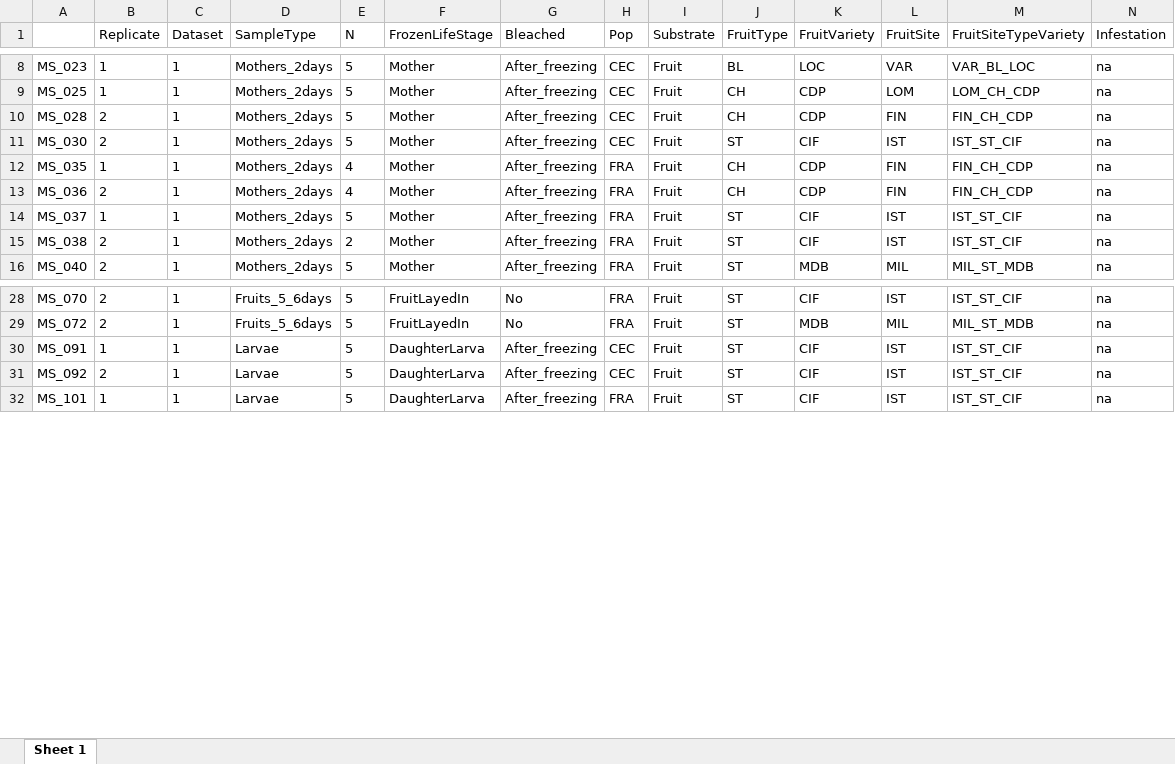
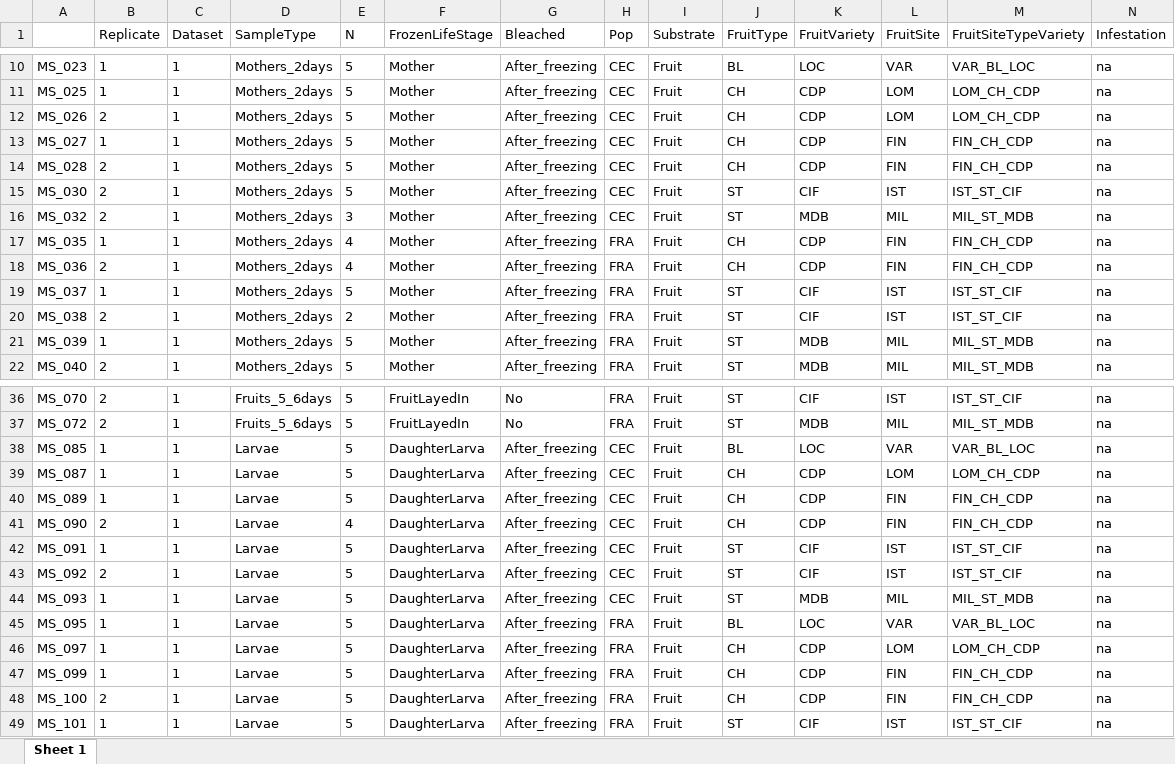
Before and after one commit to sidodq/Y2025.TransMicro2, an Excel workbook: data/derived_data/3_CommunityComposition/Dataset_1/ps_16S_rare_expe_D1_mtd_table.xlsx, sheet Sheet 1, drawn as a sheet; only a part is shown, gaps mark what is left out; values as stored, in another font and other column widths than the file's, no borders; rows hold the shown columns only; the diff covers the shown part only; the diff names each change by its address in the sheet, - before the commit and + after, or states it on an @@ line.

```diff
--- a/data/derived_data/3_CommunityComposition/Dataset_1/ps_16S_rare_expe_D1_mtd_table.xlsx (sheet Sheet 1)
+++ b/data/derived_data/3_CommunityComposition/Dataset_1/ps_16S_rare_expe_D1_mtd_table.xlsx (sheet Sheet 1)
+row 12: MS_026 | 2 | 1 | Mothers_2days | 5 | Mother | After_freezing | CEC | Fruit | CH | CDP | LOM | LOM_CH_CDP | na
+row 13: MS_027 | 1 | 1 | Mothers_2days | 5 | Mother | After_freezing | CEC | Fruit | CH | CDP | FIN | FIN_CH_CDP | na
+row 16: MS_032 | 2 | 1 | Mothers_2days | 3 | Mother | After_freezing | CEC | Fruit | ST | MDB | MIL | MIL_ST_MDB | na
+row 21: MS_039 | 1 | 1 | Mothers_2days | 5 | Mother | After_freezing | FRA | Fruit | ST | MDB | MIL | MIL_ST_MDB | na
+row 38: MS_085 | 1 | 1 | Larvae | 5 | DaughterLarva | After_freezing | CEC | Fruit | BL | LOC | VAR | VAR_BL_LOC | na
+row 39: MS_087 | 1 | 1 | Larvae | 5 | DaughterLarva | After_freezing | CEC | Fruit | CH | CDP | LOM | LOM_CH_CDP | na
+row 40: MS_089 | 1 | 1 | Larvae | 5 | DaughterLarva | After_freezing | CEC | Fruit | CH | CDP | FIN | FIN_CH_CDP | na
+row 41: MS_090 | 2 | 1 | Larvae | 4 | DaughterLarva | After_freezing | CEC | Fruit | CH | CDP | FIN | FIN_CH_CDP | na
+row 44: MS_093 | 1 | 1 | Larvae | 5 | DaughterLarva | After_freezing | CEC | Fruit | ST | MDB | MIL | MIL_ST_MDB | na
+row 45: MS_095 | 1 | 1 | Larvae | 5 | DaughterLarva | After_freezing | FRA | Fruit | BL | LOC | VAR | VAR_BL_LOC | na
+row 46: MS_097 | 1 | 1 | Larvae | 5 | DaughterLarva | After_freezing | FRA | Fruit | CH | CDP | LOM | LOM_CH_CDP | na
+row 47: MS_099 | 1 | 1 | Larvae | 5 | DaughterLarva | After_freezing | FRA | Fruit | CH | CDP | FIN | FIN_CH_CDP | na
+row 48: MS_100 | 2 | 1 | Larvae | 5 | DaughterLarva | After_freezing | FRA | Fruit | CH | CDP | FIN | FIN_CH_CDP | na
```
Also changed, not shown: 9 added rows elsewhere in this sheet, data/derived_data/3_CommunityComposition/Dataset_1/ps_16S_rare_expe_D1_otu_table.xlsx, data/derived_data/3_CommunityComposition/Dataset_2/ps_rare_16S_Dataset_2_otu_table.xlsx, 19 other files.
